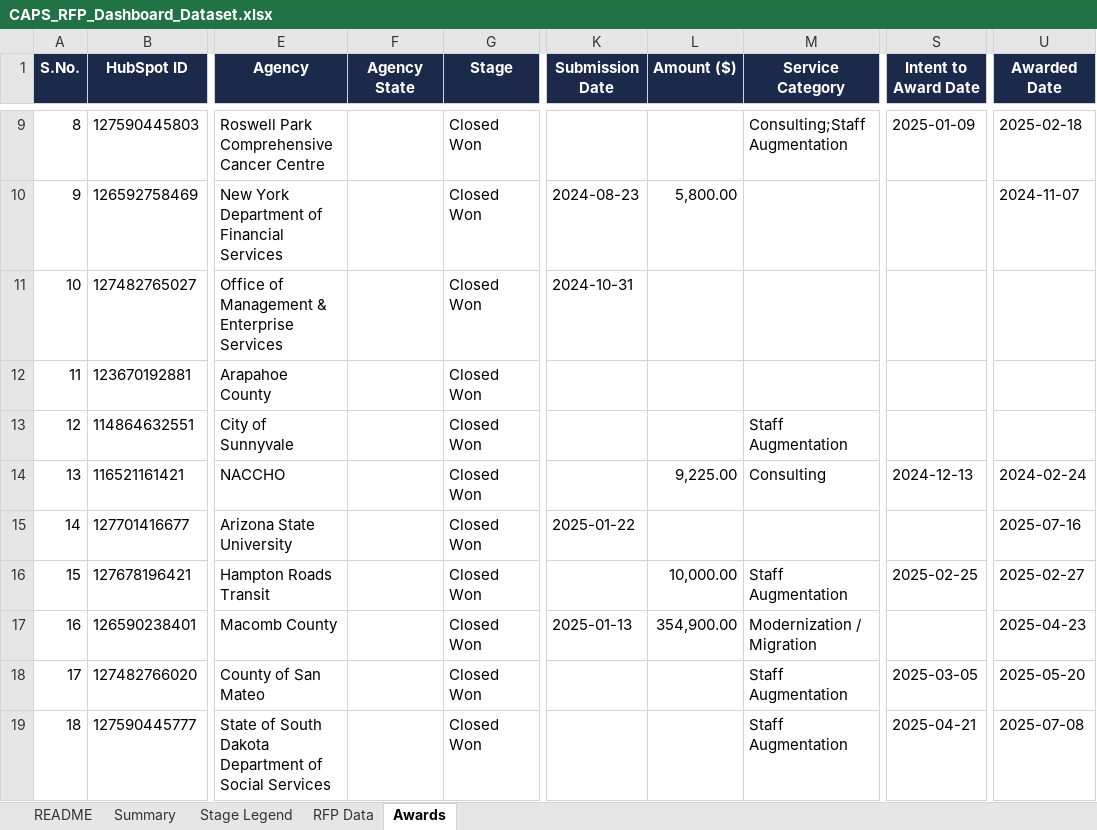
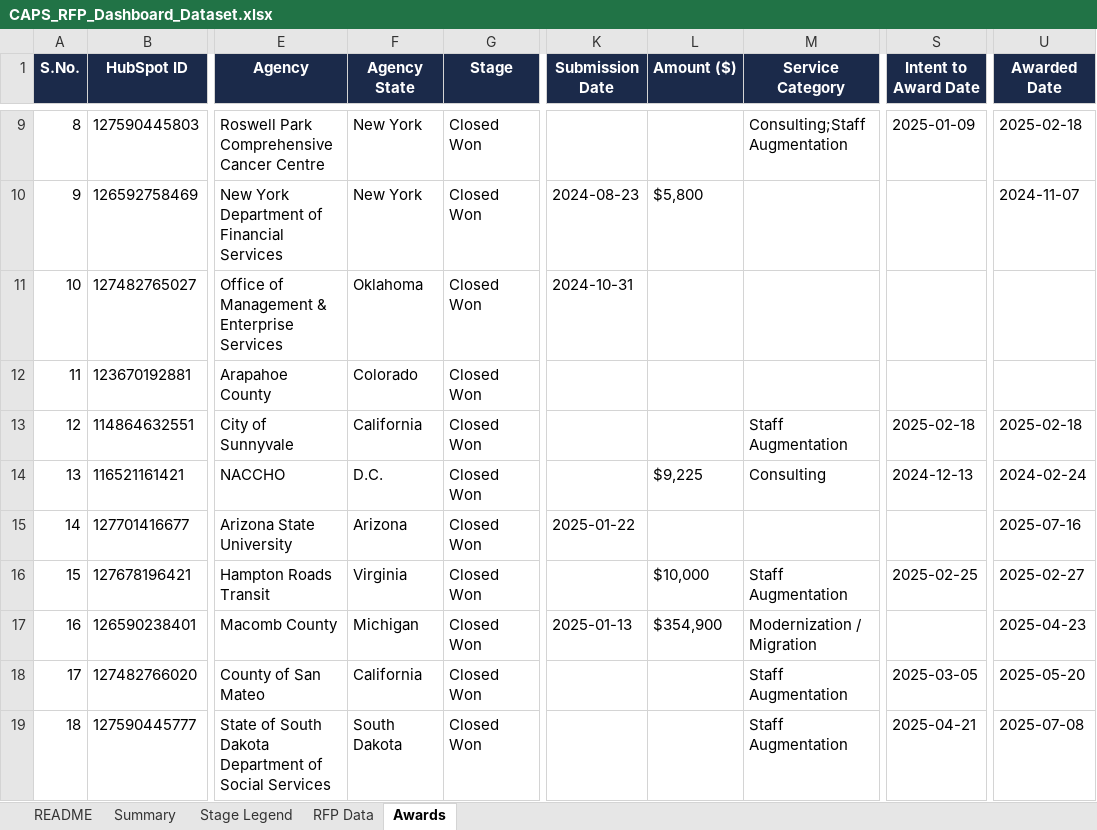
Before and after one commit to hrithikCAPS/CAPS, an Excel workbook: data/CAPS_RFP_Dashboard_Dataset.xlsx, sheet Awards, drawn as a sheet; only a part is shown, gaps mark what is left out; values as stored, in another font and other column widths than the file's, no borders; the diff covers the shown part only; the diff names each change by its address in the sheet, - before the commit and + after, or states it on an @@ line.

```diff
--- a/data/CAPS_RFP_Dashboard_Dataset.xlsx (sheet Awards)
+++ b/data/CAPS_RFP_Dashboard_Dataset.xlsx (sheet Awards)
@@ column A (S.No.) renumbered between rows 6 and 81 @@
-F9:F10 (Agency State): (empty)
+F9:F10 (Agency State): New York
-L10 (Amount ($)): 5,800.00
+L10 (Amount ($)): $5,800
-F11 (Agency State): (empty)
+F11 (Agency State): Oklahoma
-F12 (Agency State): (empty)
+F12 (Agency State): Colorado
-F13 (Agency State): (empty)
+F13 (Agency State): California
-S13 (Intent to Award Date): (empty)
+S13 (Intent to Award Date): 2025-02-18
-U13 (Awarded Date): (empty)
+U13 (Awarded Date): 2025-02-18
-F14 (Agency State): (empty)
+F14 (Agency State): D.C.
-L14 (Amount ($)): 9,225.00
+L14 (Amount ($)): $9,225
-F15 (Agency State): (empty)
+F15 (Agency State): Arizona
-F16 (Agency State): (empty)
+F16 (Agency State): Virginia
-L16 (Amount ($)): 10,000.00
+L16 (Amount ($)): $10,000
-F17 (Agency State): (empty)
+F17 (Agency State): Michigan
-L17 (Amount ($)): 354,900.00
+L17 (Amount ($)): $354,900
-F18 (Agency State): (empty)
+F18 (Agency State): California
-F19 (Agency State): (empty)
+F19 (Agency State): South Dakota
```
Also changed, not shown: 5 added rows, 3 removed rows and 129 edited cells elsewhere in this sheet, sheet RFP Data, sheet README.
